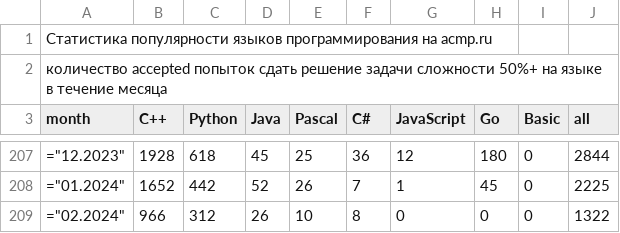
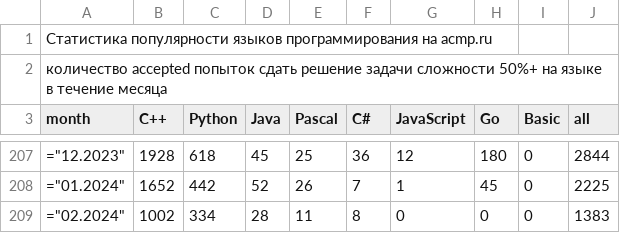
Before and after one commit to BorisMenshikov/acmp-langs-data, a CSV file: complexity-50-plus-accepted-attempts.csv, drawn as a sheet; only a part is shown, gaps mark what is left out.

```diff
--- a/complexity-50-plus-accepted-attempts.csv
+++ b/complexity-50-plus-accepted-attempts.csv
@@ -208,2 +208,2 @@ month;C++;Python;Java;Pascal;C#;JavaScript;Go;Basic;all
 ="01.2024";1652;442;52;26;7;1;45;0;2225
-="02.2024";966;312;26;10;8;0;0;0;1322
+="02.2024";1002;334;28;11;8;0;0;0;1383
```
Also changed, not shown: accepted-attempts.csv, accepted-unique-user-problem.csv, 15 other files.
